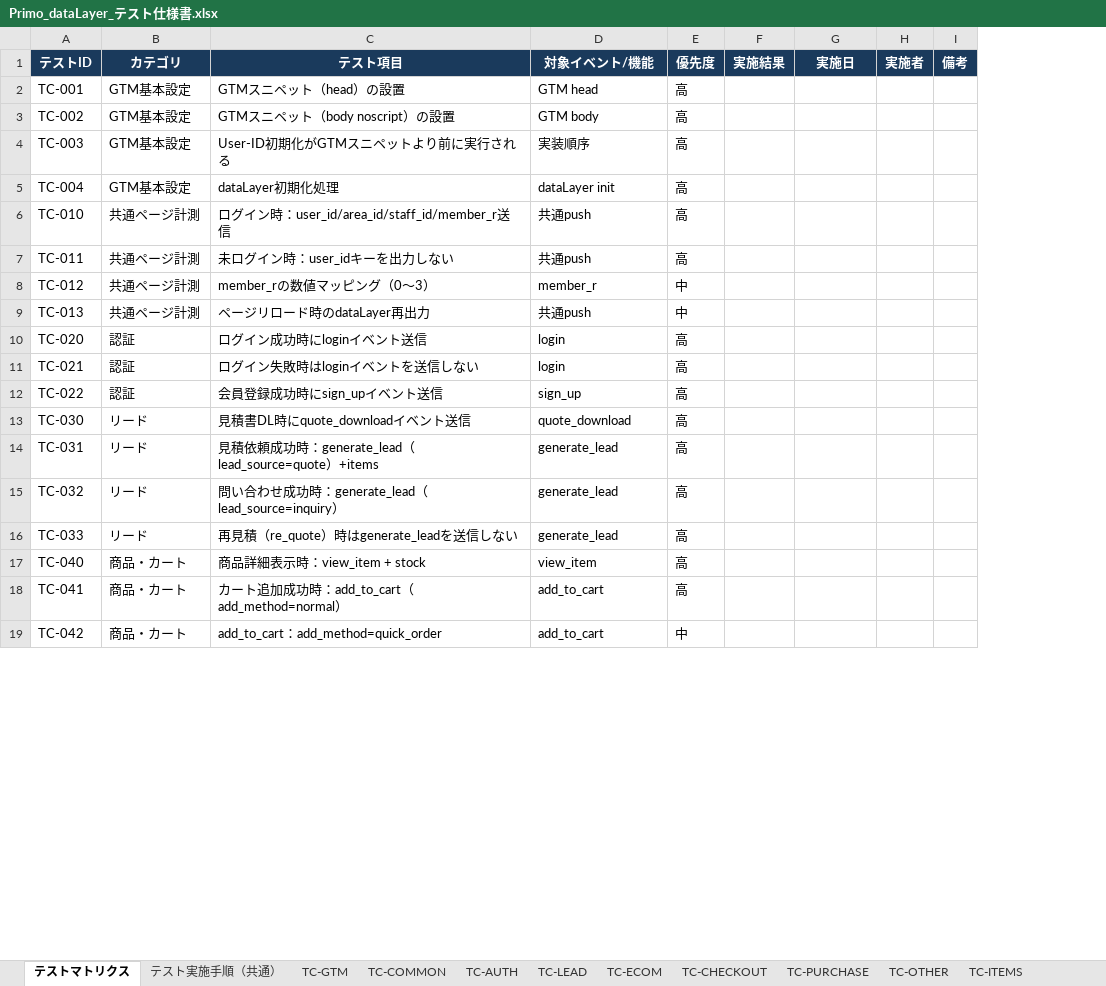
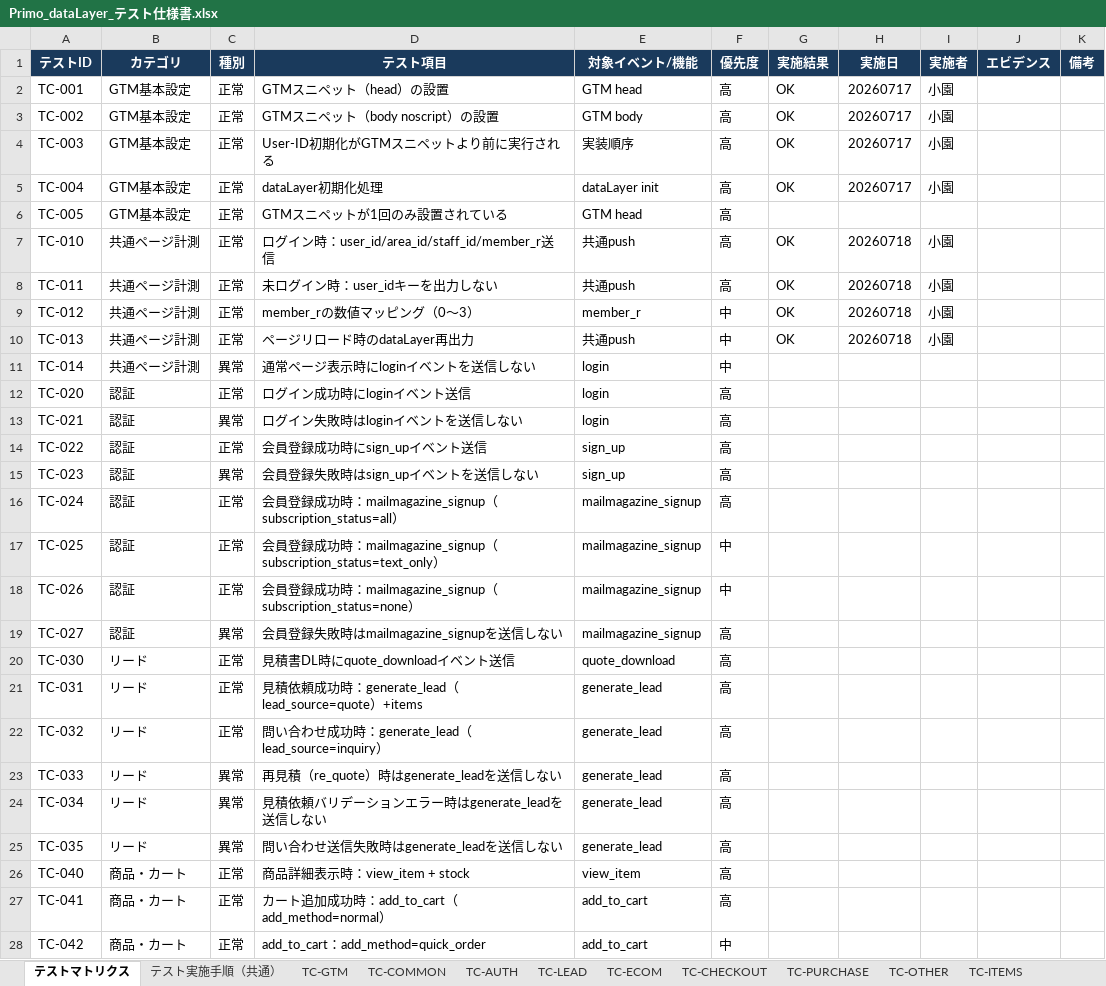
Before and after one commit to kozonoflight/git_tutorial, an Excel workbook: Primo_dataLayer_テスト仕様書.xlsx, sheet テストマトリクス, drawn as a sheet; only a part is shown; values as stored, in another font and other column widths than the file's, no borders; addresses are those after the commit; the diff covers the shown part only; the diff names each change by its address in the sheet, - before the commit and + after, or states it on an @@ line.

```diff
--- a/Primo_dataLayer_テスト仕様書.xlsx (sheet テストマトリクス)
+++ b/Primo_dataLayer_テスト仕様書.xlsx (sheet テストマトリクス)
+column C (種別), rows 2-5: all 正常; rows 7-10: all 正常; rows 12-14: 正常 | 異常 | 正常; rows 20-23: 正常 | 正常 | 正常 | 異常; rows 26-28: all 正常
+column J (エビデンス), empty
-G2:G5 (実施結果): (empty)
+G2:G5 (実施結果): OK
-H2:H5 (実施日): (empty)
+H2:H5 (実施日): 20260717
-I2:I5 (実施者): (empty)
+I2:I5 (実施者): 小園
+row 6: TC-005 | GTM基本設定 | 正常 | GTMスニペットが1回のみ設置されている | GTM head | 高
-G7:G10 (実施結果): (empty)
+G7:G10 (実施結果): OK
-H7:H10 (実施日): (empty)
+H7:H10 (実施日): 20260718
-I7:I10 (実施者): (empty)
+I7:I10 (実施者): 小園
+row 11: TC-014 | 共通ページ計測 | 異常 | 通常ページ表示時にloginイベントを送信しない | login | 中
+row 15: TC-023 | 認証 | 異常 | 会員登録失敗時はsign_upイベントを送信しない | sign_up | 高
+row 16: TC-024 | 認証 | 正常 | 会員登録成功時：mailmagazine_signup（subscription_status=all） | mailmagazine_signup | 高
+row 17: TC-025 | 認証 | 正常 | 会員登録成功時：mailmagazine_signup（subscription_status=text_only） | mailmagazine_signup | 中
+row 18: TC-026 | 認証 | 正常 | 会員登録成功時：mailmagazine_signup（subscription_status=none） | mailmagazine_signup | 中
+row 19: TC-027 | 認証 | 異常 | 会員登録失敗時はmailmagazine_signupを送信しない | mailmagazine_signup | 高
+row 24: TC-034 | リード | 異常 | 見積依頼バリデーションエラー時はgenerate_leadを送信しない | generate_lead | 高
+row 25: TC-035 | リード | 異常 | 問い合わせ送信失敗時はgenerate_leadを送信しない | generate_lead | 高
```
Also changed, not shown: 8 added rows, 3 removed rows and 2 edited cells elsewhere in this sheet, sheet TC-AUTH, sheet テスト実施手順（共通）, sheet TC-CHECKOUT, sheet TC-LEAD, sheet TC-PURCHASE, sheet TC-GTM, 4 more sheets, 1 other file.
